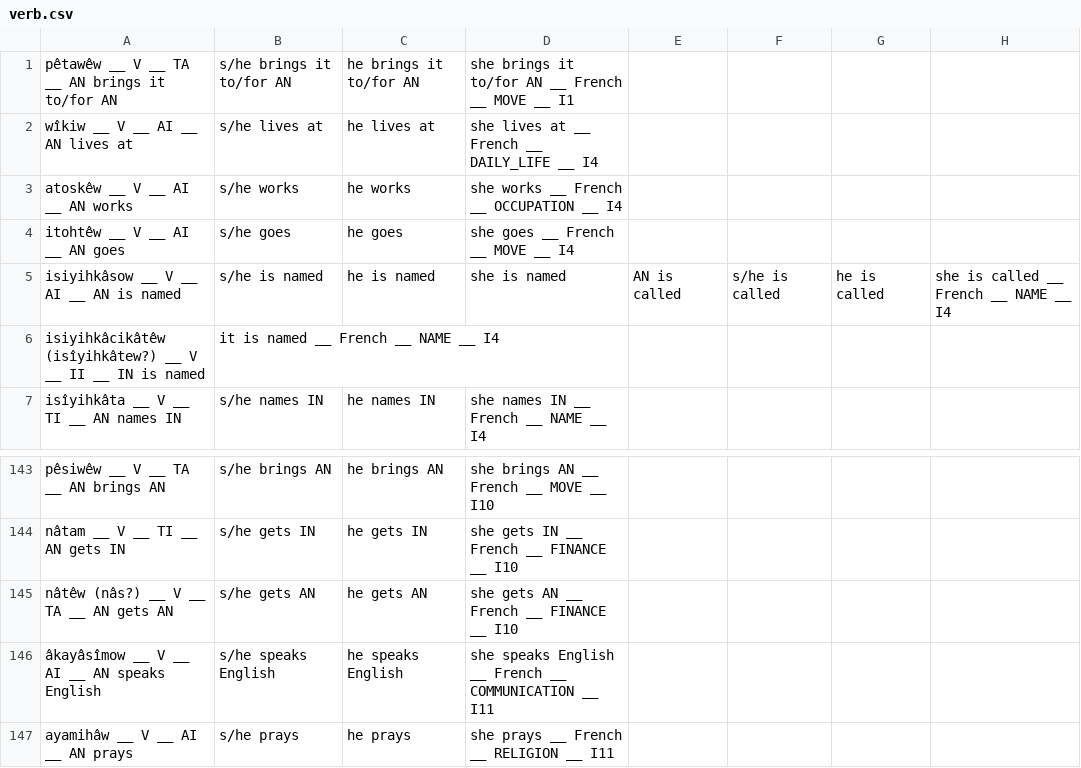
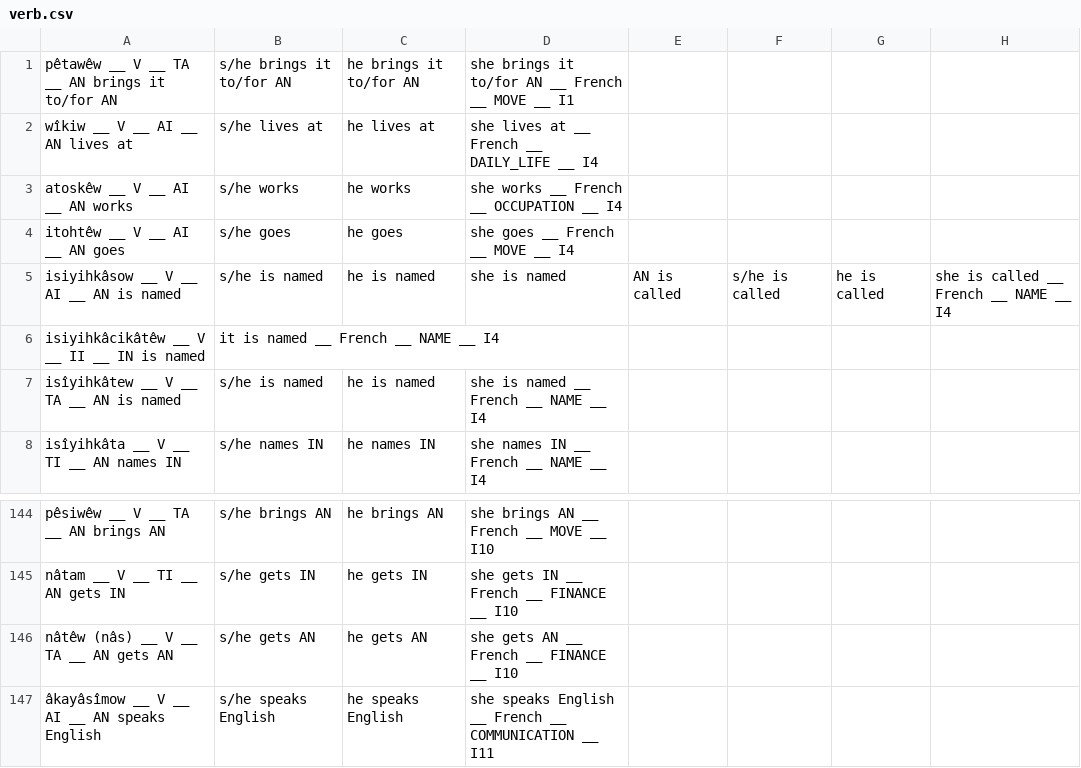
Before and after one commit to giellatekno/oahpa, a CSV file: crk/inc/verb.csv, drawn as a sheet; only a part is shown, gaps mark what is left out; the shorter side is filled out with more unchanged rows.

Commit message:
removing some question marks

```diff
--- a/crk/inc/verb.csv
+++ b/crk/inc/verb.csv
@@ -5,3 +5,4 @@ itohtêw __ V __ AI __ AN goes, s/he goes, he goes, she goes __ French __ MOVE _
 isiyihkâsow __ V __ AI __ AN is named, s/he is named, he is named, she is named, AN is called, s/he is called, he is called, she is called __ French __ NAME __ I4
-isiyihkâcikâtêw (isîyihkâtew?) __ V __ II __ IN is named, it is named __ French __ NAME __ I4
+isiyihkâcikâtêw __ V __ II __ IN is named, it is named __ French __ NAME __ I4
+isîyihkâtew __ V __ TA __ AN is named, s/he is named, he is named, she is named __ French __ NAME __ I4
 isîyihkâta __ V __ TI __ AN names IN, s/he names IN, he names IN, she names IN __ French __ NAME __ I4
@@ -144,3 +145,3 @@ pêsiwêw __ V __ TA __ AN brings AN, s/he brings AN, he brings AN, she brings A
 nâtam __ V __ TI __ AN gets IN, s/he gets IN, he gets IN, she gets IN __ French __ FINANCE __ I10
-nâtêw (nâs?) __ V __ TA __ AN gets AN, s/he gets AN, he gets AN, she gets AN __ French __ FINANCE __ I10
+nâtêw (nâs) __ V __ TA __ AN gets AN, s/he gets AN, he gets AN, she gets AN __ French __ FINANCE __ I10
 âkayâsîmow __ V __ AI __ AN speaks English, s/he speaks English, he speaks English, she speaks English __ French __ COMMUNICATION __ I11
```
